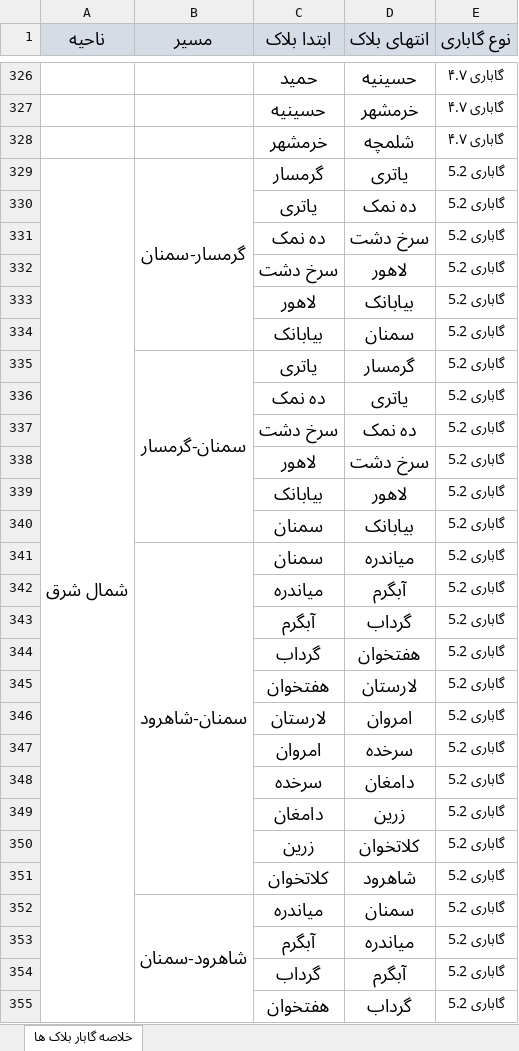
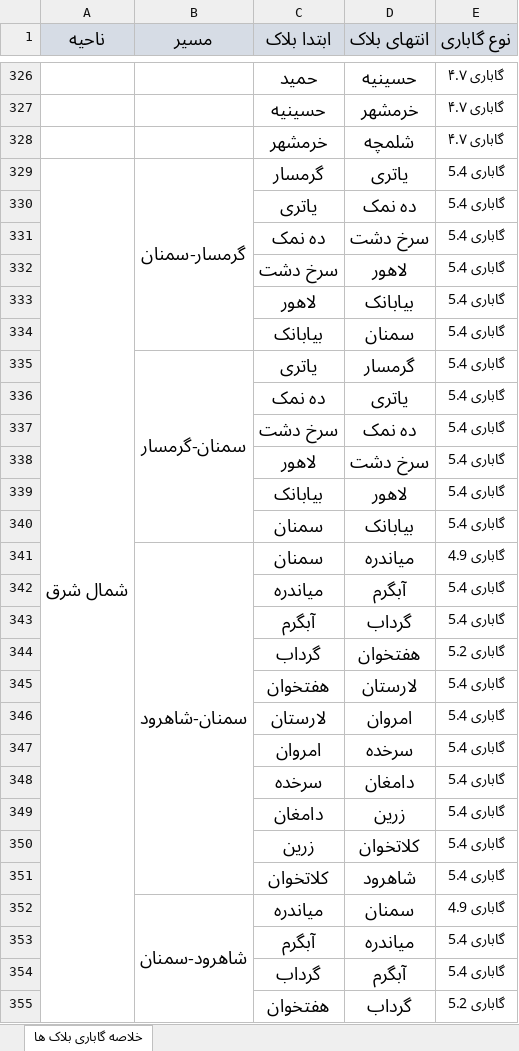
Before and after one commit to mehdimonemi/GB, an Excel workbook: temp.xlsx, sheet خلاصه گاباری بلاک ها, drawn as a sheet; only a part is shown, gaps mark what is left out; values as stored, in another font and other column widths than the file's, no borders; the diff covers the shown part only; the diff names each change by its address in the sheet, - before the commit and + after, or states it on an @@ line.

```diff
--- a/temp.xlsx (sheet خلاصه گاباری بلاک ها)
+++ b/temp.xlsx (sheet خلاصه گاباری بلاک ها)
-sheet tab: خلاصه گابار بلاک ها
+sheet tab: خلاصه گاباری بلاک ها
-E329:E340 (نوع گاباری): گاباری 5.2
+E329:E340 (نوع گاباری): گاباری 5.4
-E341 (نوع گاباری): گاباری 5.2
+E341 (نوع گاباری): گاباری 4.9
-E342:E343 (نوع گاباری): گاباری 5.2
+E342:E343 (نوع گاباری): گاباری 5.4
-E345:E351 (نوع گاباری): گاباری 5.2
+E345:E351 (نوع گاباری): گاباری 5.4
-E352 (نوع گاباری): گاباری 5.2
+E352 (نوع گاباری): گاباری 4.9
-E353:E354 (نوع گاباری): گاباری 5.2
+E353:E354 (نوع گاباری): گاباری 5.4
```
Also changed, not shown: 78 edited cells elsewhere in this sheet, Data.xlsx, Gabari/Data.xlsx, 6 other files.
